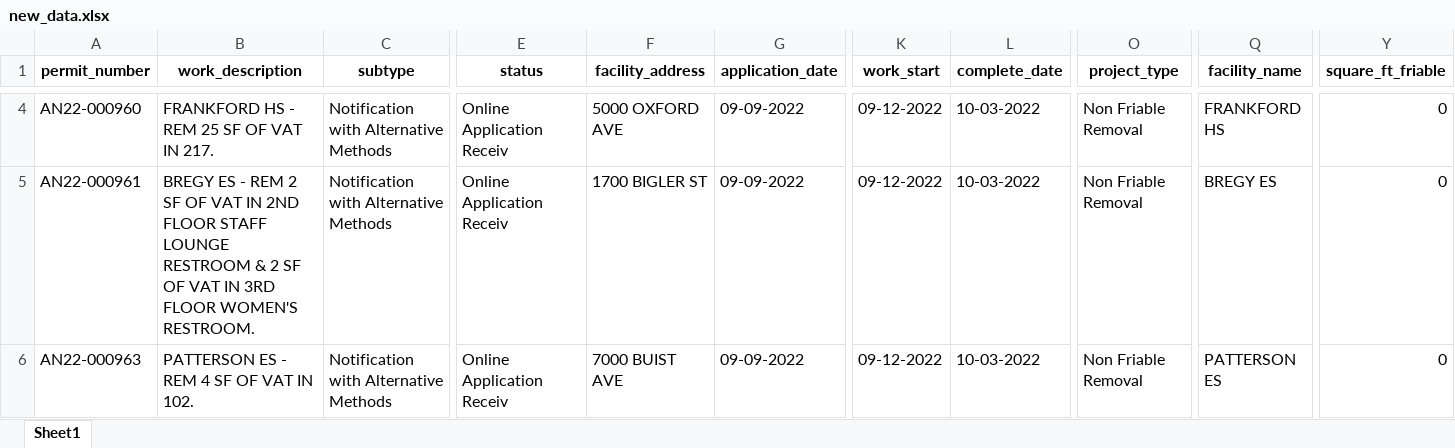
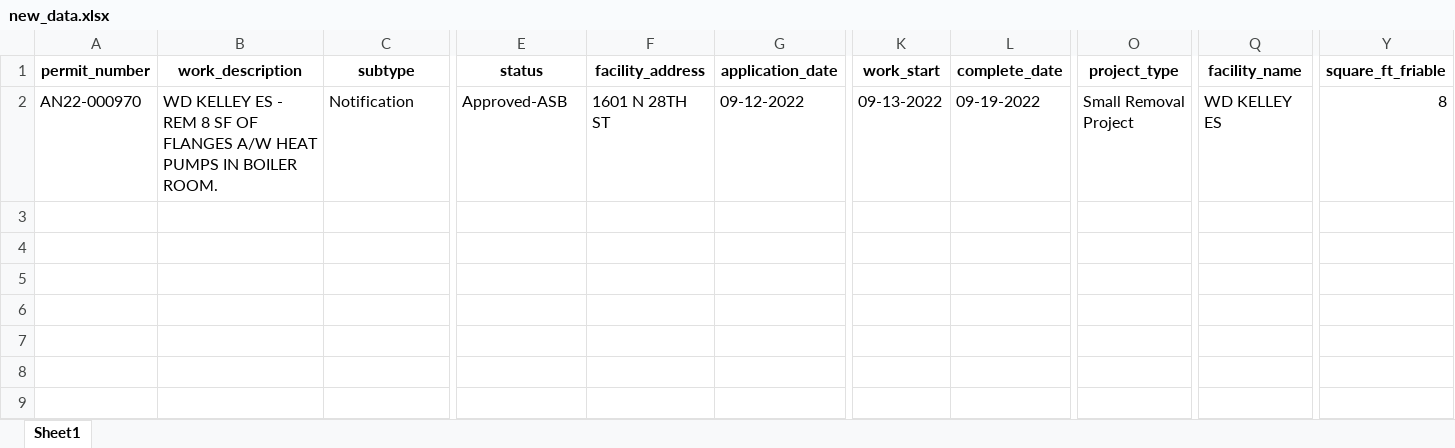
Before and after one commit to PhilaController/asbestos-dashboard-data, an Excel workbook: data/interim/new_data.xlsx, sheet Sheet1, drawn as a sheet; only a part is shown, gaps mark what is left out; values as stored, in another font and other column widths than the file's, no borders; removed rows and columns are numbered as before the commit, all else as after; rows hold the shown columns only; the diff covers the shown part only; the diff names each change by its address in the sheet, - before the commit and + after, or states it on an @@ line.

```diff
--- a/data/interim/new_data.xlsx (sheet Sheet1)
+++ b/data/interim/new_data.xlsx (sheet Sheet1)
-row 4: AN22-000960 | FRANKFORD HS - REM 25 SF OF VAT IN 217. | Notification with Alternative Methods | Online Application Receiv | 5000 OXFORD AVE | 09-09-2022 | 09-12-2022 | 10-03-2022 | Non Friable Removal | FRANKFORD HS | 0
-A2 (permit_number): AN22-000961
+A2 (permit_number): AN22-000970
-B2 (work_description): BREGY ES - REM 2 SF OF VAT IN 2ND FLOOR STAFF LOUNGE RESTROOM & 2 SF OF VAT IN 3RD FLOOR WOMEN'S RESTROOM.
+B2 (work_description): WD KELLEY ES - REM 8 SF OF FLANGES A/W HEAT PUMPS IN BOILER ROOM.
-C2 (subtype): Notification with Alternative Methods
+C2 (subtype): Notification
-E2 (status): Online Application Receiv
+E2 (status): Approved-ASB
-F2 (facility_address): 1700 BIGLER ST
+F2 (facility_address): 1601 N 28TH ST
-G2 (application_date): 09-09-2022
+G2 (application_date): 09-12-2022
-K2 (work_start): 09-12-2022
+K2 (work_start): 09-13-2022
-L2 (complete_date): 10-03-2022
+L2 (complete_date): 09-19-2022
-O2 (project_type): Non Friable Removal
+O2 (project_type): Small Removal Project
-Q2 (facility_name): BREGY ES
+Q2 (facility_name): WD KELLEY ES
-Y2 (square_ft_friable): 0
+Y2 (square_ft_friable): 8
-row 6: AN22-000963 | PATTERSON ES - REM 4 SF OF VAT IN 102. | Notification with Alternative Methods | Online Application Receiv | 7000 BUIST AVE | 09-09-2022 | 09-12-2022 | 10-03-2022 | Non Friable Removal | PATTERSON ES | 0
```
Also changed, not shown: 2 removed rows and 2 edited cells elsewhere in this sheet, 3 other files.
